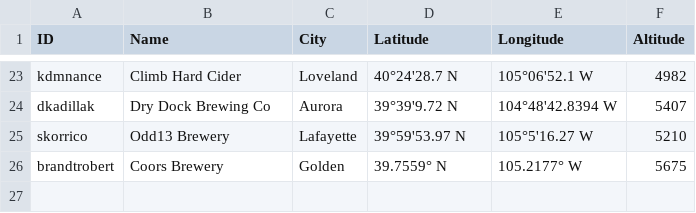
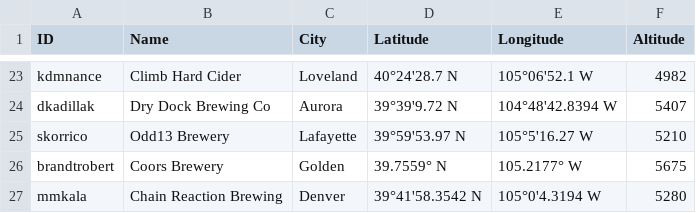
Before and after one commit to csu2017sp314/class, a CSV file: brews.csv, drawn as a sheet; only a part is shown, gaps mark what is left out; the diff names each change by its address in the sheet, - before the commit and + after, or states it on an @@ line.

Commit message:
Add Chain Reaction Brewery

```diff
--- a/brews.csv
+++ b/brews.csv
+row 27: mmkala | Chain Reaction Brewing | Denver | 39°41'58.3542 N | 105°0'4.3194 W | 5280
```
